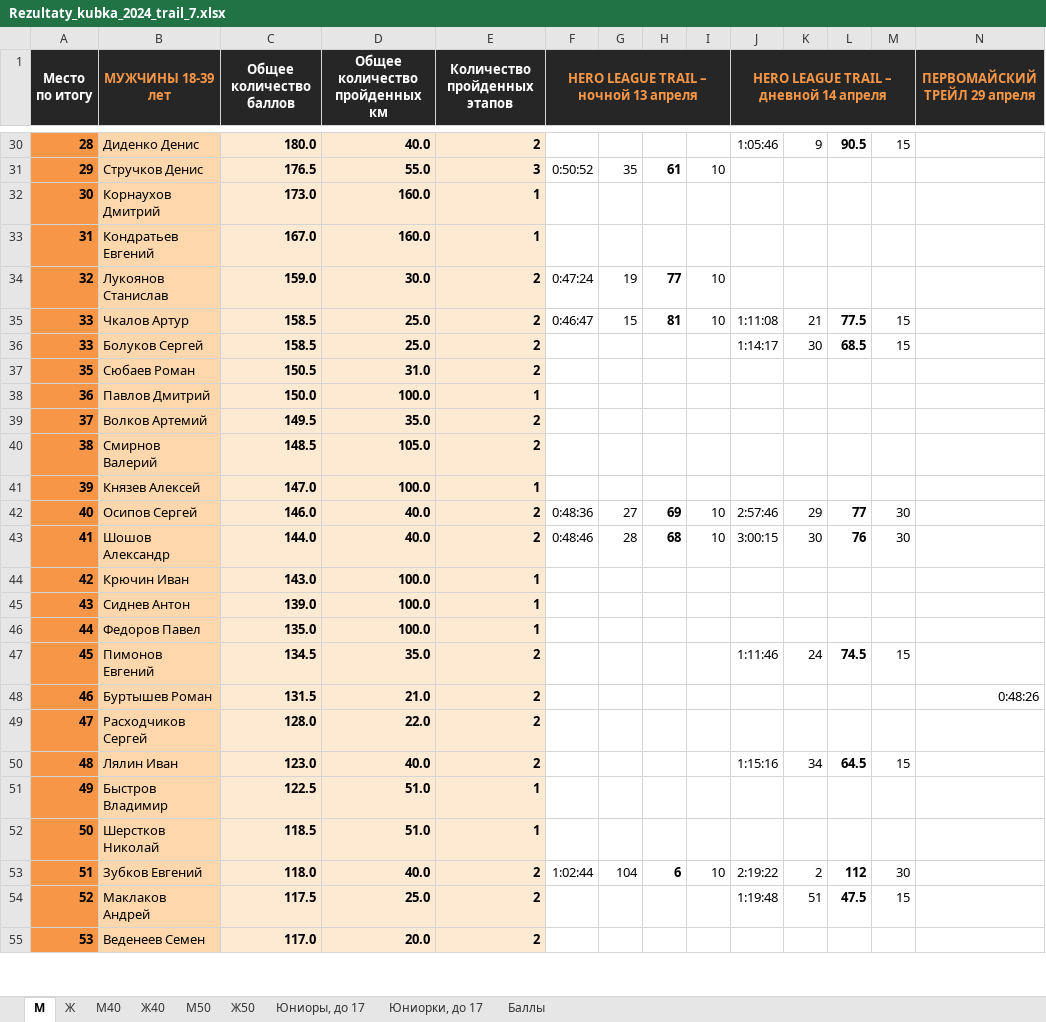
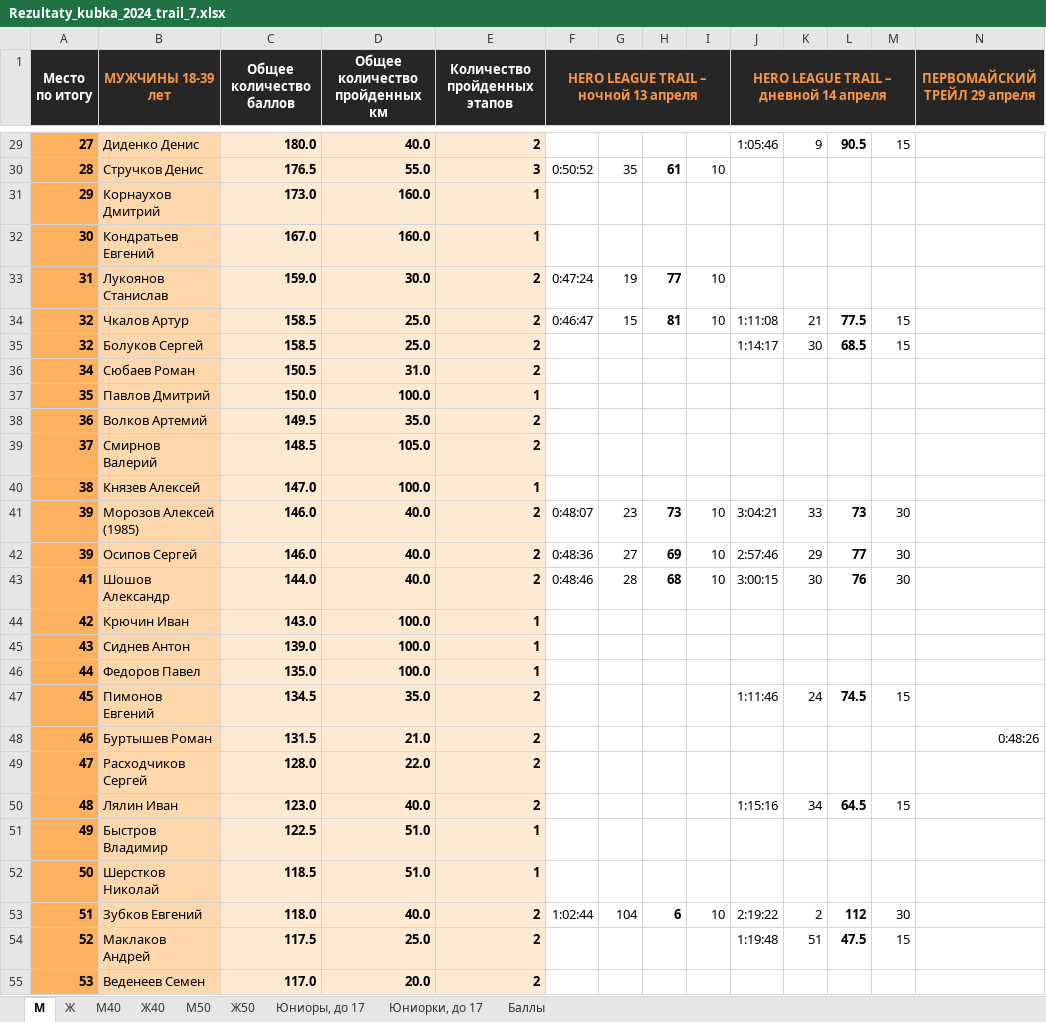
Before and after one commit to o-52/trail, an Excel workbook: 2024/07/Rezultaty_kubka_2024_trail_7.xlsx, sheet М, drawn as a sheet; only a part is shown, gaps mark what is left out; values as stored, in another font and other column widths than the file's, no borders; conditional formats not drawn; addresses are those after the commit; rows hold the shown columns only; the diff covers the shown part only; the diff names each change by its address in the sheet, - before the commit and + after, or states it on an @@ line.

```diff
--- a/2024/07/Rezultaty_kubka_2024_trail_7.xlsx (sheet М)
+++ b/2024/07/Rezultaty_kubka_2024_trail_7.xlsx (sheet М)
-A29:A40 fill: #F79646
+A29:A40 fill: #FCB15E
-A29 (Место по итогу): 28
+A29 (Место по итогу): 27
-A30 (Место по итогу): 29
+A30 (Место по итогу): 28
-A31 (Место по итогу): 30
+A31 (Место по итогу): 29
-A32 (Место по итогу): 31
+A32 (Место по итогу): 30
-A33 (Место по итогу): 32
+A33 (Место по итогу): 31
-A34:A35 (Место по итогу): 33
+A34:A35 (Место по итогу): 32
-A36 (Место по итогу): 35
+A36 (Место по итогу): 34
-A37 (Место по итогу): 36
+A37 (Место по итогу): 35
-A38 (Место по итогу): 37
+A38 (Место по итогу): 36
-A39 (Место по итогу): 38
+A39 (Место по итогу): 37
-A40 (Место по итогу): 39
+A40 (Место по итогу): 38
+row 41: 39 | Морозов Алексей (1985) | 146.0 | 40.0 | 2 | 0:48:07 | 23 | 73 | 10 | 3:04:21 | 33 | 73 | 30
-A42 (Место по итогу): 40
+A42 (Место по итогу): 39
-A42:A55 fill: #F79646
+A42:A55 fill: #FCB15E
```
Also changed, not shown: 2 added rows, 3 removed rows, 383 edited cells and cell formats elsewhere in this sheet, sheet Ж, sheet М40, sheet Ж40, sheet Баллы, sheet М50, sheet Юниоры, до 17, 2 more sheets, 10 other files.
